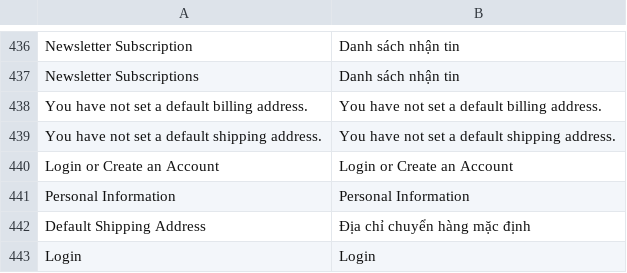
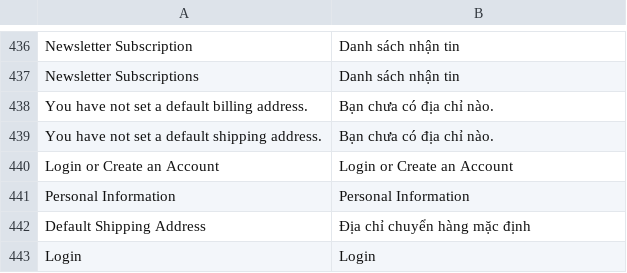
Before and after one commit to cleversoft/kidsplaza, a CSV file: app/locale/vi_VN/Mage_Customer.csv, drawn as a sheet; only a part is shown, gaps mark what is left out.

Commit message:
fix #48

```diff
--- a/app/locale/vi_VN/Mage_Customer.csv
+++ b/app/locale/vi_VN/Mage_Customer.csv
@@ -437,4 +437,4 @@
 "Newsletter Subscriptions","Danh sách nhận tin"
-"You have not set a default billing address.","You have not set a default billing address."
-"You have not set a default shipping address.","You have not set a default shipping address."
+"You have not set a default billing address.","Bạn chưa có địa chỉ nào."
+"You have not set a default shipping address.","Bạn chưa có địa chỉ nào."
 "Login or Create an Account","Login or Create an Account"
```
